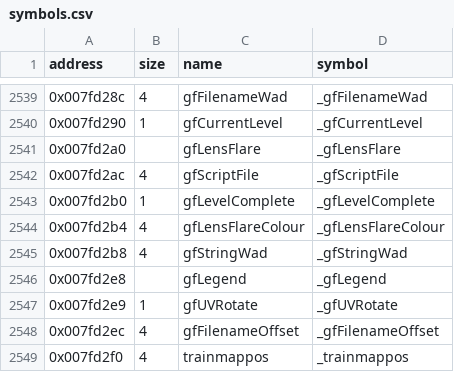
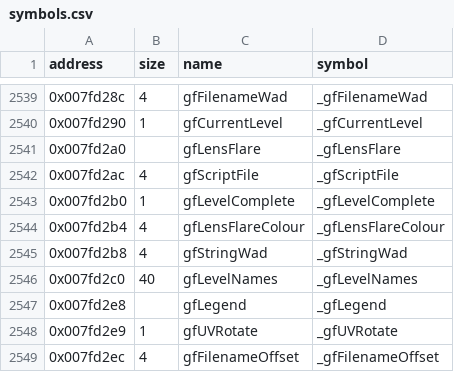
Before and after one commit to LostArtefacts/tr04, a CSV file: config/symbols.csv, drawn as a sheet; only a part is shown, gaps mark what is left out; the shorter side is filled out with more unchanged rows; the diff names each change by its address in the sheet, - before the commit and + after, or states it on an @@ line.

```diff
--- a/config/symbols.csv
+++ b/config/symbols.csv
+row 2546: 0x007fd2c0 | 40 | gfLevelNames | _gfLevelNames
```
Also changed, not shown: 4 other files.
